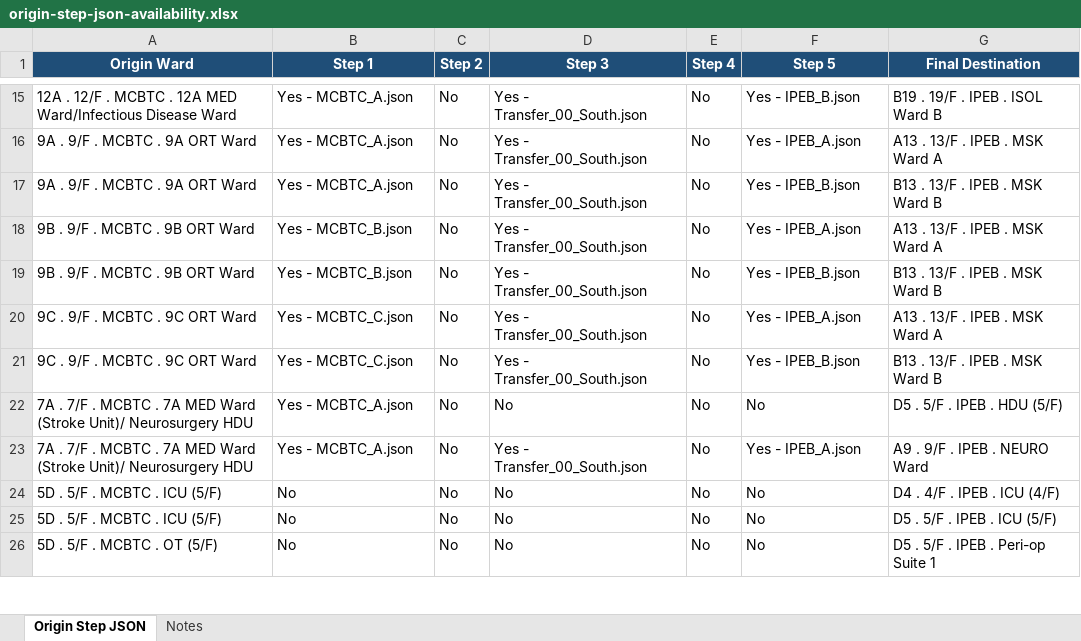
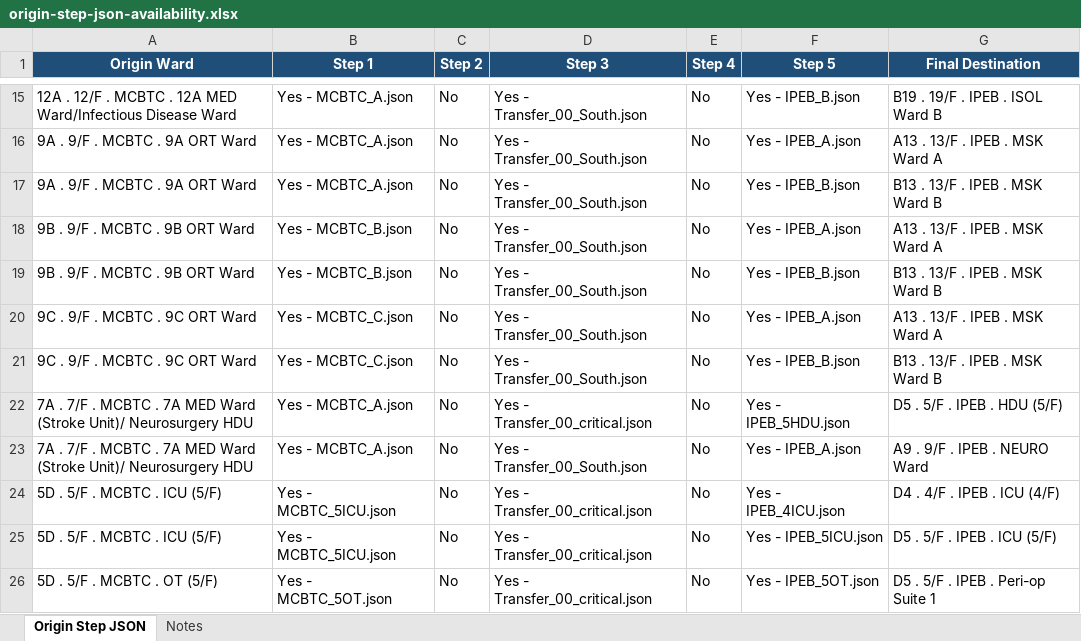
Before and after one commit to wilsonlcf1216-lab/calculator, an Excel workbook: origin-step-json-availability.xlsx, sheet Origin Step JSON, drawn as a sheet; only a part is shown, gaps mark what is left out; values as stored, in another font and other column widths than the file's, no borders; charts and pictures not drawn; the diff covers the shown part only; the diff names each change by its address in the sheet, - before the commit and + after, or states it on an @@ line.

Commit message:
feat: 地圖顯示優化
Co-authored-by: traeagent <traeagent@users.noreply.github.com>

```diff
--- a/origin-step-json-availability.xlsx (sheet Origin Step JSON)
+++ b/origin-step-json-availability.xlsx (sheet Origin Step JSON)
-D22 (Step 3): No
+D22 (Step 3): Yes - Transfer_00_critical.json
-F22 (Step 5): No
+F22 (Step 5): Yes - IPEB_5HDU.json
-B24:B25 (Step 1): No
+B24:B25 (Step 1): Yes - MCBTC_5ICU.json
-D24:D26 (Step 3): No
+D24:D26 (Step 3): Yes - Transfer_00_critical.json
-F24 (Step 5): No
+F24 (Step 5): Yes - IPEB_4ICU.json
-F25 (Step 5): No
+F25 (Step 5): Yes - IPEB_5ICU.json
-B26 (Step 1): No
+B26 (Step 1): Yes - MCBTC_5OT.json
-F26 (Step 5): No
+F26 (Step 5): Yes - IPEB_5OT.json
```
Also changed, not shown: 1 added row and 43 edited cells elsewhere in this sheet, sheet Notes.
